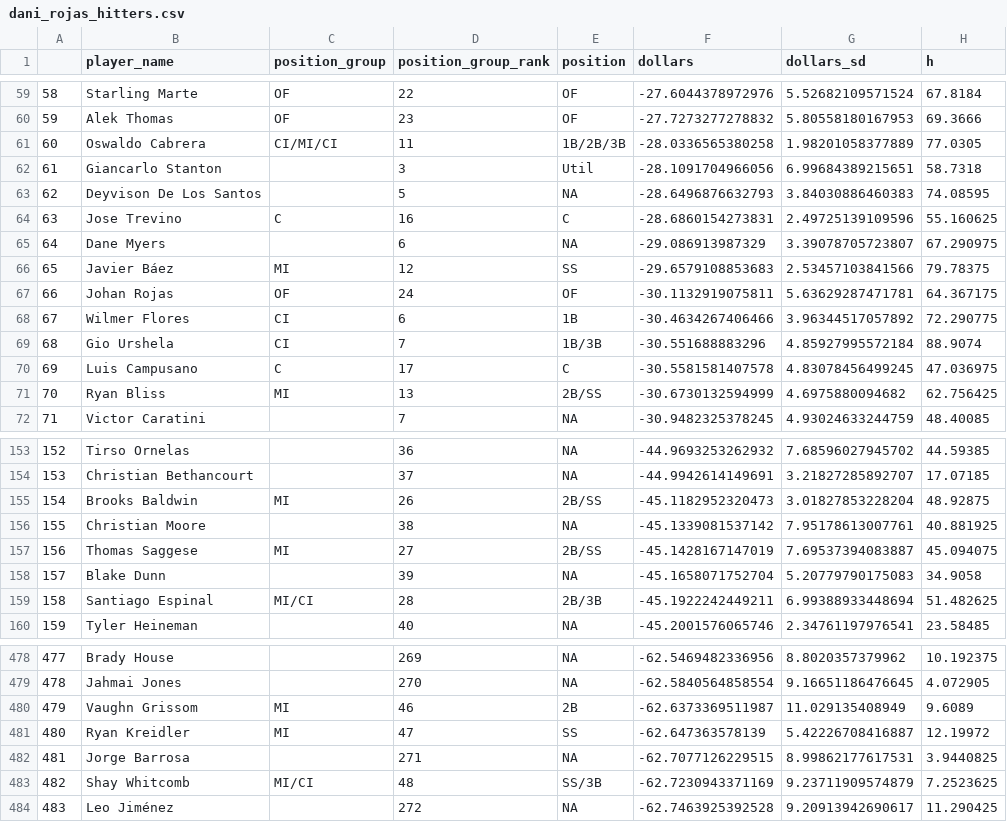
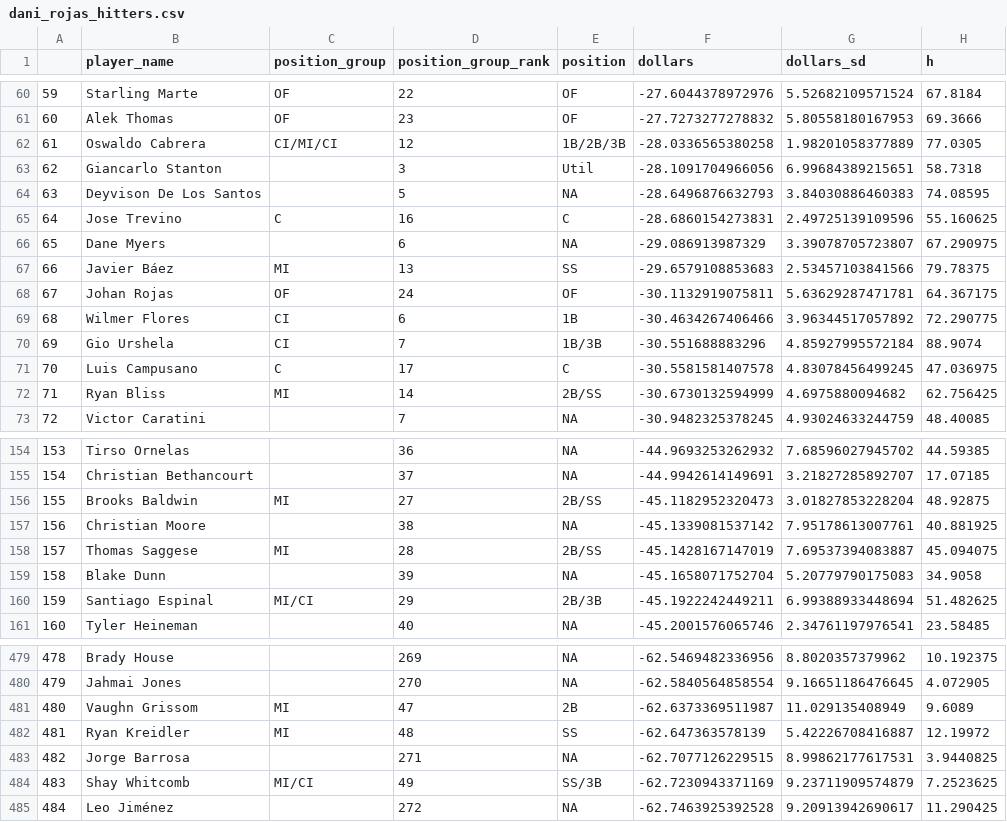
Before and after one commit to bdidds2/Betting, a CSV file: ottoneu/dani_rojas_hitters.csv, drawn as a sheet; only a part is shown, gaps mark what is left out; addresses are those after the commit; the diff covers the shown part only; the diff names each change by its address in the sheet, - before the commit and + after, or states it on an @@ line.

```diff
--- a/ottoneu/dani_rojas_hitters.csv
+++ b/ottoneu/dani_rojas_hitters.csv
@@ column A renumbered between rows 31 and 501 @@
-D62 (position_group_rank): 11
+D62 (position_group_rank): 12
-D67 (position_group_rank): 12
+D67 (position_group_rank): 13
-D72 (position_group_rank): 13
+D72 (position_group_rank): 14
-D156 (position_group_rank): 26
+D156 (position_group_rank): 27
-D158 (position_group_rank): 27
+D158 (position_group_rank): 28
-D160 (position_group_rank): 28
+D160 (position_group_rank): 29
-D481 (position_group_rank): 46
+D481 (position_group_rank): 47
-D482 (position_group_rank): 47
+D482 (position_group_rank): 48
-D484 (position_group_rank): 48
+D484 (position_group_rank): 49
```
Also changed, not shown: 1 added row, 1 removed row and 32 edited cells elsewhere in this file, ottoneu/dani_rojas_pitchers.csv, ottoneu/pitchers_df.csv.
